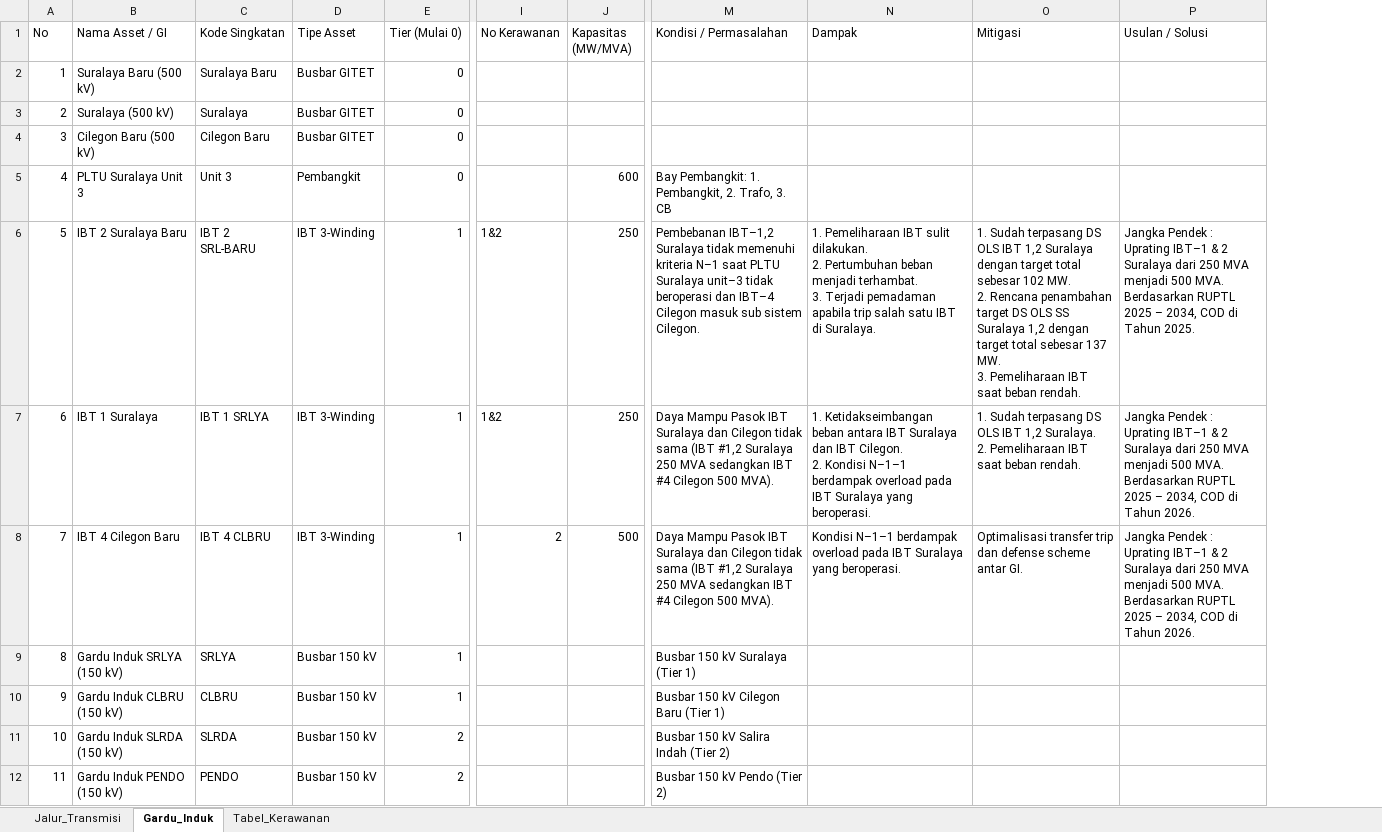
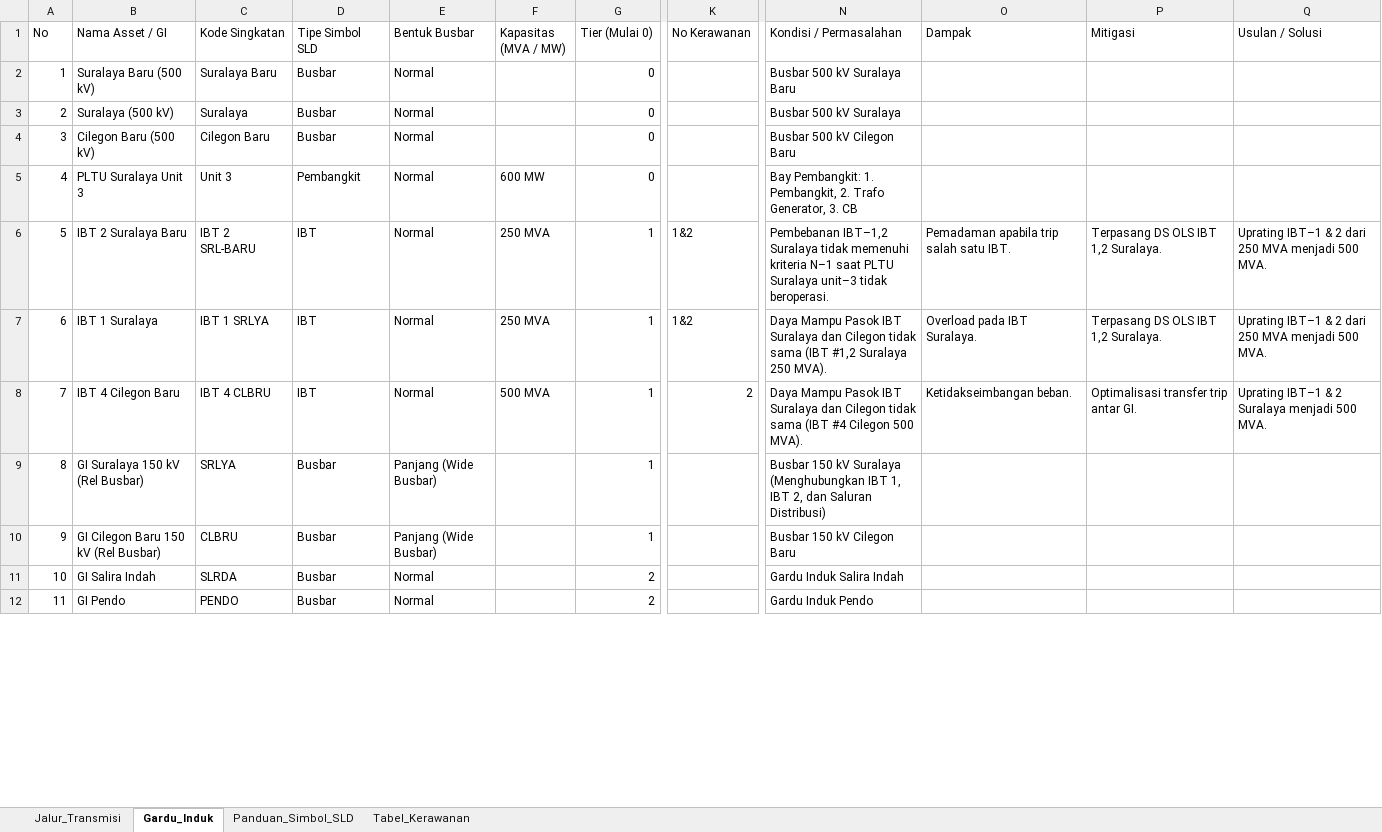
Before and after one commit to abatasa10/hifiworkingtransmisi, an Excel workbook: peta-kerawanan/dist/template_kerawanan_subsistem_suralaya_cilegon.xlsx, sheet Gardu_Induk, drawn as a sheet; only a part is shown, gaps mark what is left out; values as stored, in another font and other column widths than the file's, no cell formats; removed rows and columns are numbered as before the commit, all else as after; ↵ is a line break in a cell; the diff covers the shown part only; the diff names each change by its address in the sheet, - before the commit and + after, or states it on an @@ line.

Commit message:
feat(excel): tambahkan kolom Tipe Simbol SLD, Dari GI & Ke GI di Jalur_Transmisi dan Gardu_Induk

```diff
--- a/peta-kerawanan/dist/template_kerawanan_subsistem_suralaya_cilegon.xlsx (sheet Gardu_Induk)
+++ b/peta-kerawanan/dist/template_kerawanan_subsistem_suralaya_cilegon.xlsx (sheet Gardu_Induk)
+sheet tab: Panduan_Simbol_SLD
-column D (Tipe Asset), rows 2-12: Busbar GITET | Busbar GITET | Busbar GITET | Pembangkit | IBT 3-Winding | IBT 3-Winding | IBT 3-Winding | Busbar 150 kV | Busbar 150 kV | Busbar 150 kV | Busbar 150 kV
+column D (Tipe Simbol SLD), rows 2-12: Busbar | Busbar | Busbar | Pembangkit | IBT | IBT | IBT | Busbar | Busbar | Busbar | Busbar
+column E (Bentuk Busbar), rows 2-12: Normal | Normal | Normal | Normal | Normal | Normal | Normal | Panjang (Wide Busbar) | Panjang (Wide Busbar) | Normal | Normal
+column F (Kapasitas (MVA / MW)), rows 5-8: 600 MW | 250 MVA | 250 MVA | 500 MVA
-column J (Kapasitas (MW/MVA)), rows 5-8: 600 | 250 | 250 | 500
-N2 (Kondisi / Permasalahan): (empty)
+N2 (Kondisi / Permasalahan): Busbar 500 kV Suralaya Baru
-N3 (Kondisi / Permasalahan): (empty)
+N3 (Kondisi / Permasalahan): Busbar 500 kV Suralaya
-N4 (Kondisi / Permasalahan): (empty)
+N4 (Kondisi / Permasalahan): Busbar 500 kV Cilegon Baru
-N5 (Kondisi / Permasalahan): …Pembangkit, 2. Trafo, 3. CB
+N5 (Kondisi / Permasalahan): …Pembangkit, 2. Trafo Generator, 3. CB
-N6 (Kondisi / Permasalahan): …unit–3 tidak beroperasi dan IBT–4 Cilegon masuk sub sistem Cilegon.
+N6 (Kondisi / Permasalahan): …unit–3 tidak beroperasi.
-O6 (Dampak): 1. Pemeliharaan IBT sulit dilakukan. ↵ 2. Pertumbuhan beban menjadi terhambat. ↵ 3. Terjadi pemadaman apabila trip salah satu IBT di Suralaya.
+O6 (Dampak): Pemadaman apabila trip salah satu IBT.
-P6 (Mitigasi): 1. Sudah terpasang DS OLS IBT 1,2 Suralaya dengan target total sebesar 102 MW. ↵ 2. Rencana penambahan target DS OLS SS Suralaya 1,2 dengan target total sebesar 137 MW. ↵ 3. Pemeliharaan IBT saat beban rendah.
+P6 (Mitigasi): Terpasang DS OLS IBT 1,2 Suralaya.
-Q6 (Usulan / Solusi): Jangka Pendek : ↵ Uprating IBT–1 & 2 Suralaya dari 250 MVA menjadi 500 MVA. Berdasarkan RUPTL 2025 – 2034, COD di Tahun 2025.
+Q6 (Usulan / Solusi): Uprating IBT–1 & 2 dari 250 MVA menjadi 500 MVA.
-N7 (Kondisi / Permasalahan): …Suralaya 250 MVA sedangkan IBT #4 Cilegon 500 MVA).
+N7 (Kondisi / Permasalahan): …Suralaya 250 MVA).
-O7 (Dampak): 1. Ketidakseimbangan beban antara IBT Suralaya dan IBT Cilegon. ↵ 2. Kondisi N–1–1 berdampak overload pada IBT Suralaya yang beroperasi.
+O7 (Dampak): Overload pada IBT Suralaya.
-P7 (Mitigasi): 1. Sudah terpasang DS OLS IBT 1,2 Suralaya. ↵ 2. Pemeliharaan IBT saat beban rendah.
+P7 (Mitigasi): Terpasang DS OLS IBT 1,2 Suralaya.
-Q7 (Usulan / Solusi): Jangka Pendek : ↵ Uprating IBT–1 & 2 Suralaya dari 250 MVA menjadi 500 MVA. Berdasarkan RUPTL 2025 – 2034, COD di Tahun 2026.
+Q7 (Usulan / Solusi): Uprating IBT–1 & 2 dari 250 MVA menjadi 500 MVA.
-N8 (Kondisi / Permasalahan): …sama (IBT #1,2 Suralaya 250 MVA sedangkan IBT #4 Cilegon…
+N8 (Kondisi / Permasalahan): …sama (IBT #4 Cilegon…
-O8 (Dampak): Kondisi N–1–1 berdampak overload pada IBT Suralaya yang beroperasi.
+O8 (Dampak): Ketidakseimbangan beban.
-P8 (Mitigasi): …transfer trip dan defense scheme antar GI.
+P8 (Mitigasi): …transfer trip antar GI.
-Q8 (Usulan / Solusi): Jangka Pendek : ↵ Uprating IBT–1 & 2 Suralaya dari 250 MVA menjadi 500 MVA. Berdasarkan RUPTL 2025 – 2034, COD di Tahun 2026.
+Q8 (Usulan / Solusi): Uprating IBT–1 & 2 Suralaya menjadi 500 MVA.
-B9 (Nama Asset / GI): Gardu Induk SRLYA (150 kV)
+B9 (Nama Asset / GI): GI Suralaya 150 kV (Rel Busbar)
-N9 (Kondisi / Permasalahan): …kV Suralaya (Tier 1)
+N9 (Kondisi / Permasalahan): …kV Suralaya (Menghubungkan IBT 1, IBT 2, dan Saluran Distribusi)
-B10 (Nama Asset / GI): Gardu Induk CLBRU (150 kV)
+B10 (Nama Asset / GI): GI Cilegon Baru 150 kV (Rel Busbar)
-N10 (Kondisi / Permasalahan): Busbar 150 kV Cilegon Baru (Tier 1)
+N10 (Kondisi / Permasalahan): Busbar 150 kV Cilegon Baru
-B11 (Nama Asset / GI): Gardu Induk SLRDA (150 kV)
+B11 (Nama Asset / GI): GI Salira Indah
-N11 (Kondisi / Permasalahan): Busbar 150 kV Salira Indah (Tier 2)
+N11 (Kondisi / Permasalahan): Gardu Induk Salira Indah
-B12 (Nama Asset / GI): Gardu Induk PENDO (150 kV)
+B12 (Nama Asset / GI): GI Pendo
-N12 (Kondisi / Permasalahan): Busbar 150 kV Pendo (Tier 2)
+N12 (Kondisi / Permasalahan): Gardu Induk Pendo
```
Also changed, not shown: 26 edited cells elsewhere in this sheet, sheet Jalur_Transmisi, sheet Tabel_Kerawanan, cell formats, peta-kerawanan/public/template_kerawanan_subsistem_suralaya_cilegon.xlsx, 4 other files.
